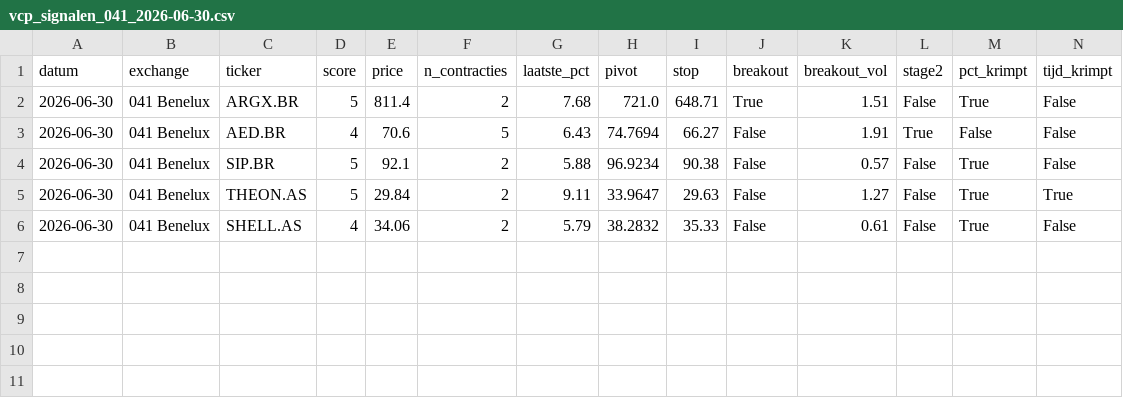
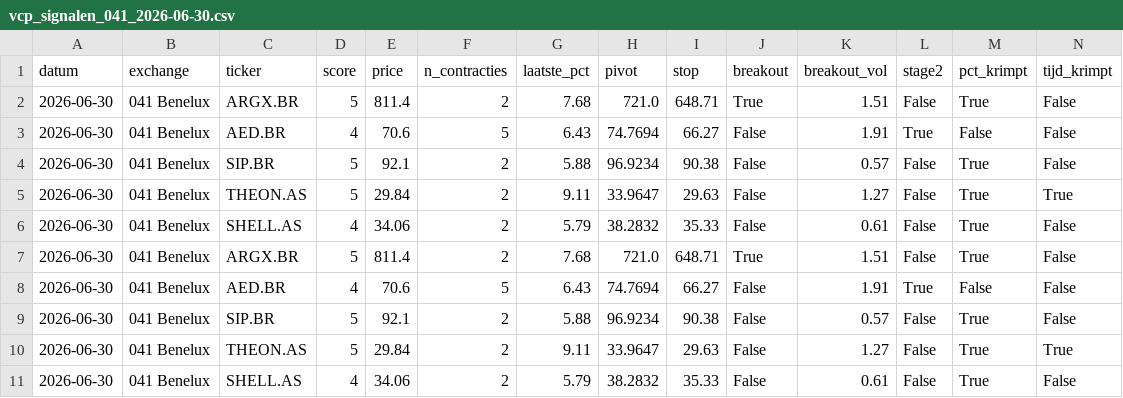
Before and after one commit to Ronnyvdb2000/Fantasie, a CSV file: vcp_signalen_041_2026-06-30.csv, drawn as a sheet; only a part is shown; rows hold the shown columns only; the diff names each change by its address in the sheet, - before the commit and + after, or states it on an @@ line.

```diff
--- a/vcp_signalen_041_2026-06-30.csv
+++ b/vcp_signalen_041_2026-06-30.csv
+row 7: 2026-06-30 | 041 Benelux | ARGX.BR | 5 | 811.4 | 2 | 7.68 | 721.0 | 648.71 | True | 1.51 | False | True | False
+row 8: 2026-06-30 | 041 Benelux | AED.BR | 4 | 70.6 | 5 | 6.43 | 74.7694 | 66.27 | False | 1.91 | True | False | False
+row 9: 2026-06-30 | 041 Benelux | SIP.BR | 5 | 92.1 | 2 | 5.88 | 96.9234 | 90.38 | False | 0.57 | False | True | False
+row 10: 2026-06-30 | 041 Benelux | THEON.AS | 5 | 29.84 | 2 | 9.11 | 33.9647 | 29.63 | False | 1.27 | False | True | True
+row 11: 2026-06-30 | 041 Benelux | SHELL.AS | 4 | 34.06 | 2 | 5.79 | 38.2832 | 35.33 | False | 0.61 | False | True | False
```
Also changed, not shown: vcp_signalen_042_2026-06-30.csv, vcp_signalen_044_2026-06-30.csv, 5 other files.
